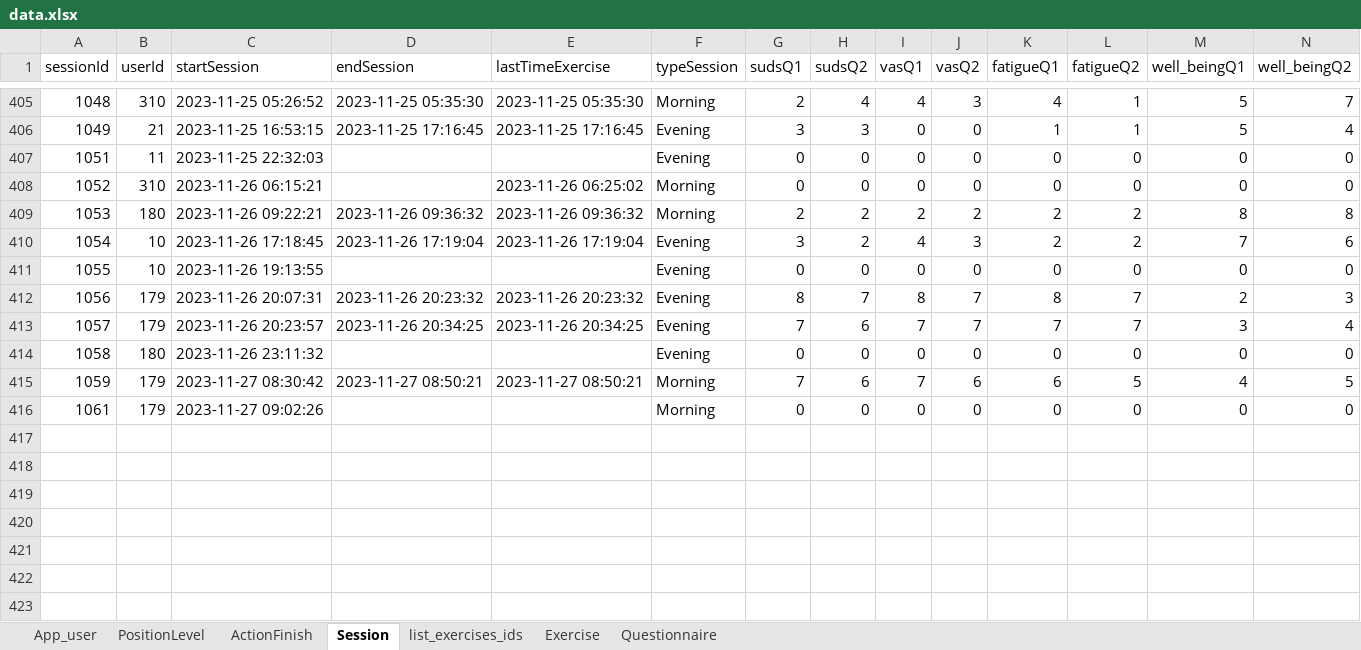
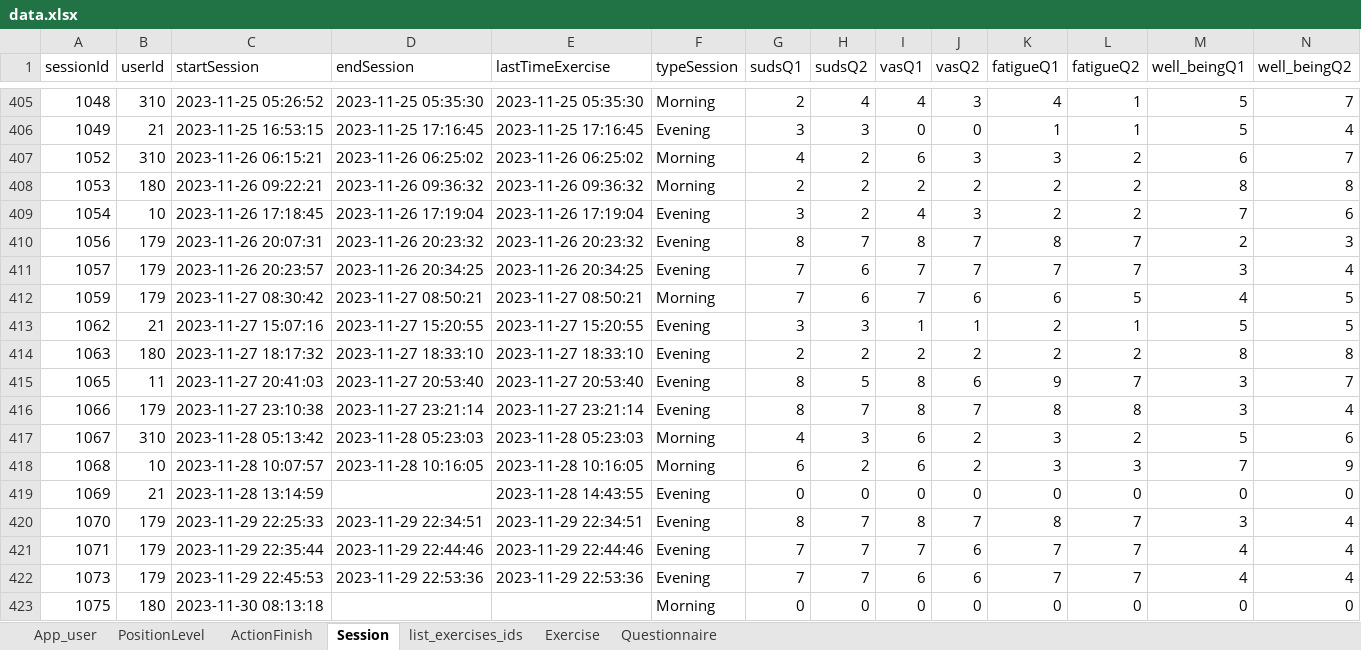
Before and after one commit to ozseadia/COBIMINDEX, an Excel workbook: Data/data.xlsx, sheet Session, drawn as a sheet; only a part is shown, gaps mark what is left out; values as stored, in another font and other column widths than the file's, no borders; removed rows and columns are numbered as before the commit, all else as after; the diff names each change by its address in the sheet, - before the commit and + after, or states it on an @@ line.

```diff
--- a/Data/data.xlsx (sheet Session)
+++ b/Data/data.xlsx (sheet Session)
-row 407: 1051 | 11 | 2023-11-25 22:32:03 |  |  | Evening | 0 | 0 | 0 | 0 | 0 | 0 | 0 | 0
-D407 (endSession): (empty)
+D407 (endSession): 2023-11-26 06:25:02
-G407 (sudsQ1): 0
+G407 (sudsQ1): 4
-H407 (sudsQ2): 0
+H407 (sudsQ2): 2
-I407 (vasQ1): 0
+I407 (vasQ1): 6
-J407 (vasQ2): 0
+J407 (vasQ2): 3
-K407 (fatigueQ1): 0
+K407 (fatigueQ1): 3
-L407 (fatigueQ2): 0
+L407 (fatigueQ2): 2
-M407 (well_beingQ1): 0
+M407 (well_beingQ1): 6
-N407 (well_beingQ2): 0
+N407 (well_beingQ2): 7
-row 411: 1055 | 10 | 2023-11-26 19:13:55 |  |  | Evening | 0 | 0 | 0 | 0 | 0 | 0 | 0 | 0
-row 414: 1058 | 180 | 2023-11-26 23:11:32 |  |  | Evening | 0 | 0 | 0 | 0 | 0 | 0 | 0 | 0
+row 413: 1062 | 21 | 2023-11-27 15:07:16 | 2023-11-27 15:20:55 | 2023-11-27 15:20:55 | Evening | 3 | 3 | 1 | 1 | 2 | 1 | 5 | 5
+row 414: 1063 | 180 | 2023-11-27 18:17:32 | 2023-11-27 18:33:10 | 2023-11-27 18:33:10 | Evening | 2 | 2 | 2 | 2 | 2 | 2 | 8 | 8
+row 415: 1065 | 11 | 2023-11-27 20:41:03 | 2023-11-27 20:53:40 | 2023-11-27 20:53:40 | Evening | 8 | 5 | 8 | 6 | 9 | 7 | 3 | 7
+row 416: 1066 | 179 | 2023-11-27 23:10:38 | 2023-11-27 23:21:14 | 2023-11-27 23:21:14 | Evening | 8 | 7 | 8 | 7 | 8 | 8 | 3 | 4
+row 417: 1067 | 310 | 2023-11-28 05:13:42 | 2023-11-28 05:23:03 | 2023-11-28 05:23:03 | Morning | 4 | 3 | 6 | 2 | 3 | 2 | 5 | 6
+row 418: 1068 | 10 | 2023-11-28 10:07:57 | 2023-11-28 10:16:05 | 2023-11-28 10:16:05 | Morning | 6 | 2 | 6 | 2 | 3 | 3 | 7 | 9
+row 419: 1069 | 21 | 2023-11-28 13:14:59 |  | 2023-11-28 14:43:55 | Evening | 0 | 0 | 0 | 0 | 0 | 0 | 0 | 0
+row 420: 1070 | 179 | 2023-11-29 22:25:33 | 2023-11-29 22:34:51 | 2023-11-29 22:34:51 | Evening | 8 | 7 | 8 | 7 | 8 | 7 | 3 | 4
+row 421: 1071 | 179 | 2023-11-29 22:35:44 | 2023-11-29 22:44:46 | 2023-11-29 22:44:46 | Evening | 7 | 7 | 7 | 6 | 7 | 7 | 4 | 4
+row 422: 1073 | 179 | 2023-11-29 22:45:53 | 2023-11-29 22:53:36 | 2023-11-29 22:53:36 | Evening | 7 | 7 | 6 | 6 | 7 | 7 | 4 | 4
-A423 (sessionId): 1061
+A423 (sessionId): 1075
-B423 (userId): 179
+B423 (userId): 180
-C423 (startSession): 2023-11-27 09:02:26
+C423 (startSession): 2023-11-30 08:13:18
```
Also changed, not shown: sheet ActionFinish, sheet Questionnaire, sheet Exercise, sheet list_exercises_ids, sheet PositionLevel, sheet App_user, Data/acount and passwords.xlsx.
